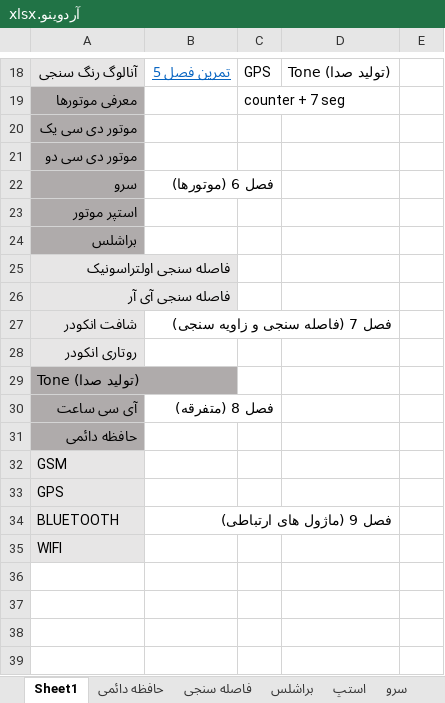
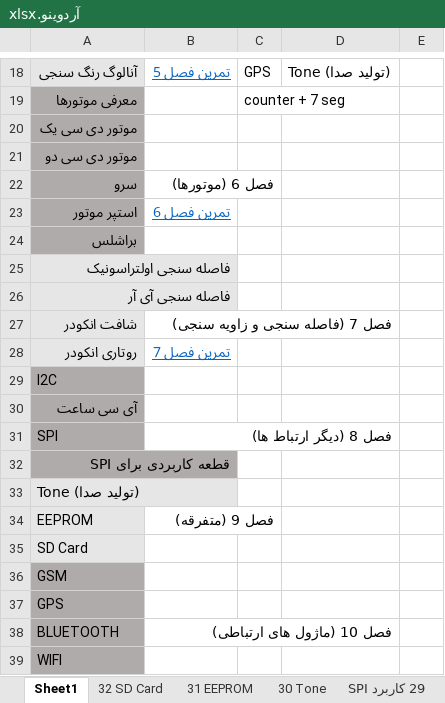
Before and after one commit to malekzahedi/arduinotadris, an Excel workbook: آردوینو.xlsx, sheet Sheet1, drawn as a sheet; only a part is shown, gaps mark what is left out; values as stored, in another font and other column widths than the file's, no borders; removed rows and columns are numbered as before the commit, all else as after; the diff names each change by its address in the sheet, - before the commit and + after, or states it on an @@ line.

```diff
--- a/آردوینو.xlsx (sheet Sheet1)
+++ b/آردوینو.xlsx (sheet Sheet1)
-sheet tab: حافظه دائمی
+sheet tab: 31 EEPROM
+sheet tab: 32 SD Card
+sheet tab: 30 Tone
+sheet tab: 29 کاربرد SPI
-B23: (empty)
+B23: تمرین فصل 6
-B28: (empty)
+B28: تمرین فصل 7
+row 29: I2C
+row 30: آی سی ساعت
+row 31: SPI | فصل 8 (دیگر ارتباط ها)
+row 32: قطعه کاربردی برای SPI
-A33 fill: #AFABAB
+A33 fill: #E7E6E6
-row 30: آی سی ساعت | فصل 8 (متفرقه)
+row 34: EEPROM | فصل 9 (متفرقه)
-A35: حافظه دائمی
+A35: SD Card
-A35 fill: #AFABAB
+A35 fill: #E7E6E6
-A36:A39 fill: #E7E6E6
+A36:A39 fill: #AFABAB
-B38: فصل 9 (ماژول های ارتباطی)
+B38: فصل 10 (ماژول های ارتباطی)
```
Also changed, not shown: sheet 21 براشلس, sheet 20 استپ, sheet پیش نیاز الکتریکی, sheet 31 EEPROM, other sheet tabs.
